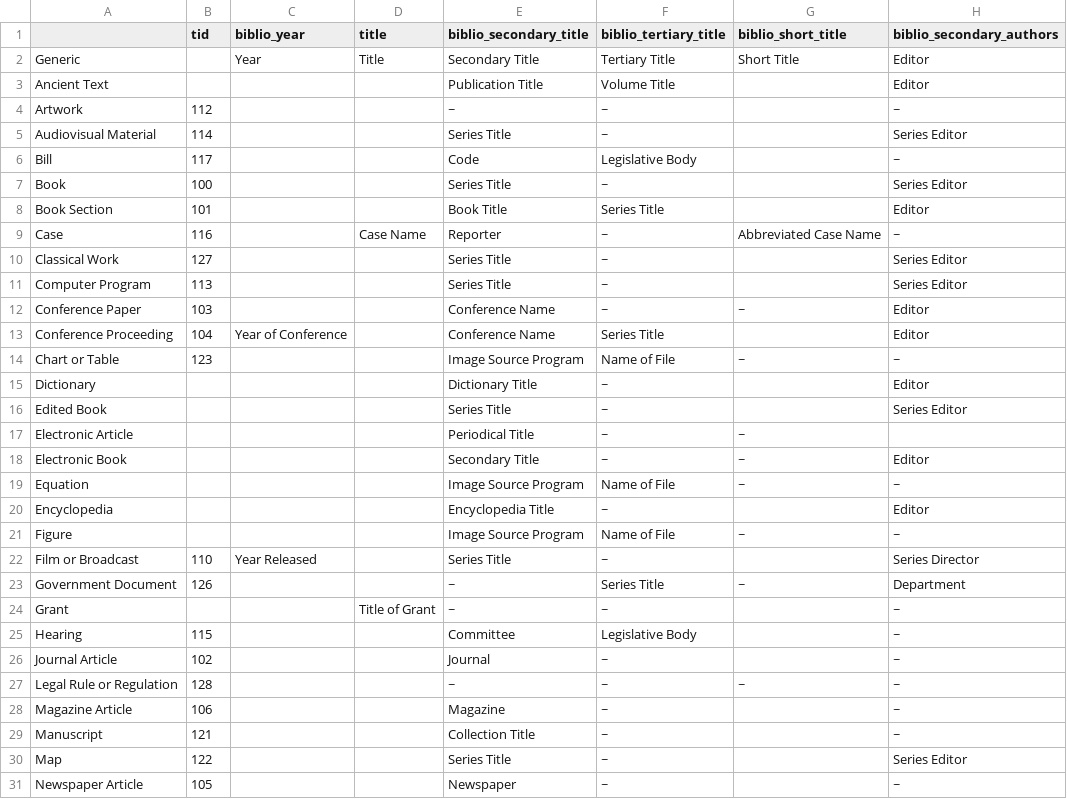
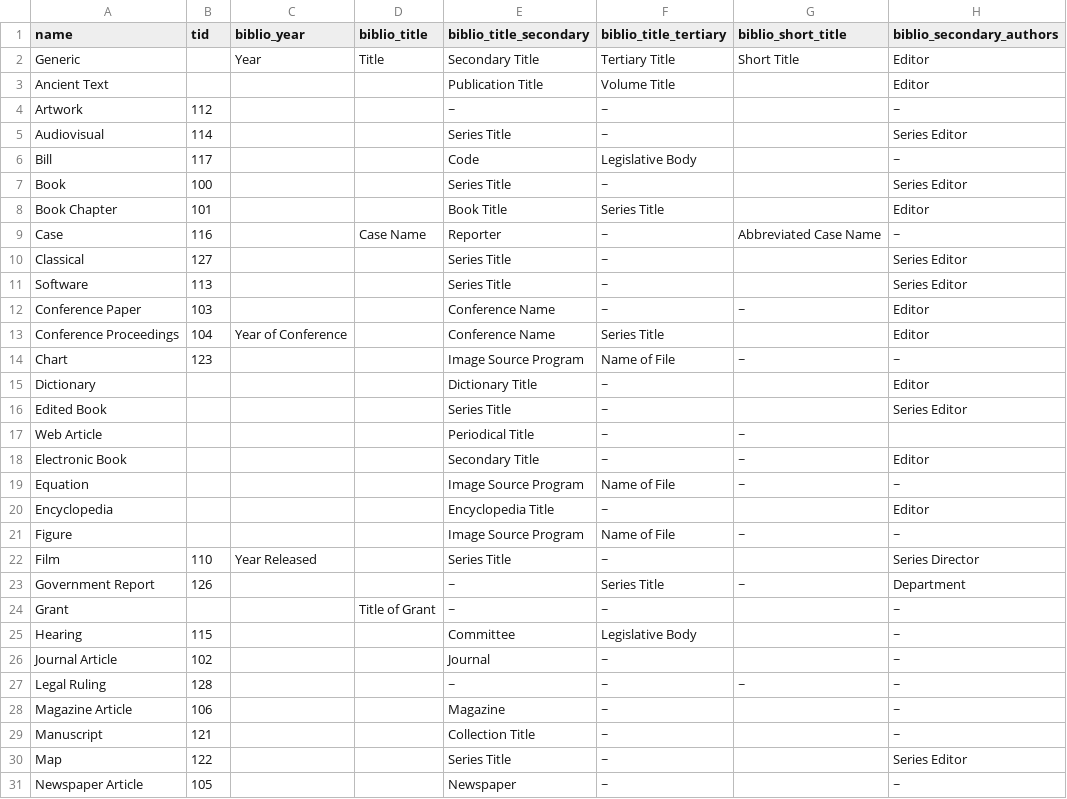
Before and after one commit to Gizra/biblio, a CSV file: misc/biblio.field.type.data.csv, drawn as a sheet; only a part is shown; the diff covers the shown part only; the diff names each change by its address in the sheet, - before the commit and + after, or states it on an @@ line.

Commit message:
Created JSON file for default biblio field names (to replace biblio.field.type.data.csv)

```diff
--- a/misc/biblio.field.type.data.csv
+++ b/misc/biblio.field.type.data.csv
-A1: (empty)
+A1: name
-D1: title
+D1: biblio_title
-E1: biblio_secondary_title
+E1: biblio_title_secondary
-F1: biblio_tertiary_title
+F1: biblio_title_tertiary
-A5 (name): Audiovisual Material
+A5 (name): Audiovisual
-A8 (name): Book Section
+A8 (name): Book Chapter
-A10 (name): Classical Work
+A10 (name): Classical
-A11 (name): Computer Program
+A11 (name): Software
-A13 (name): Conference Proceeding
+A13 (name): Conference Proceedings
-A14 (name): Chart or Table
+A14 (name): Chart
-A17 (name): Electronic Article
+A17 (name): Web Article
-A22 (name): Film or Broadcast
+A22 (name): Film
-A23 (name): Government Document
+A23 (name): Government Report
-A27 (name): Legal Rule or Regulation
+A27 (name): Legal Ruling
```
Also changed, not shown: 4 edited cells elsewhere in this file, 1 other file.
